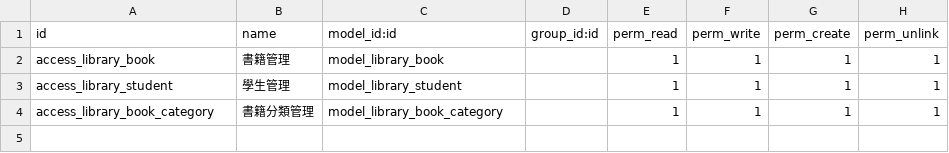
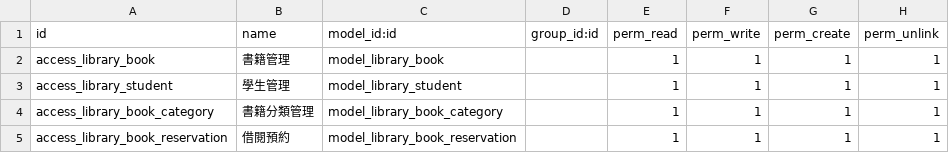
Before and after one commit to kulius/odoo17_ithelp, a CSV file: addons/library_management/security/ir.model.access.csv, drawn as a sheet; the diff names each change by its address in the sheet, - before the commit and + after, or states it on an @@ line.

```diff
--- a/addons/library_management/security/ir.model.access.csv
+++ b/addons/library_management/security/ir.model.access.csv
+row 5: access_library_book_reservation | 借閱預約 | model_library_book_reservation |  | 1 | 1 | 1 | 1
```
Also changed, not shown: 5 other files.
